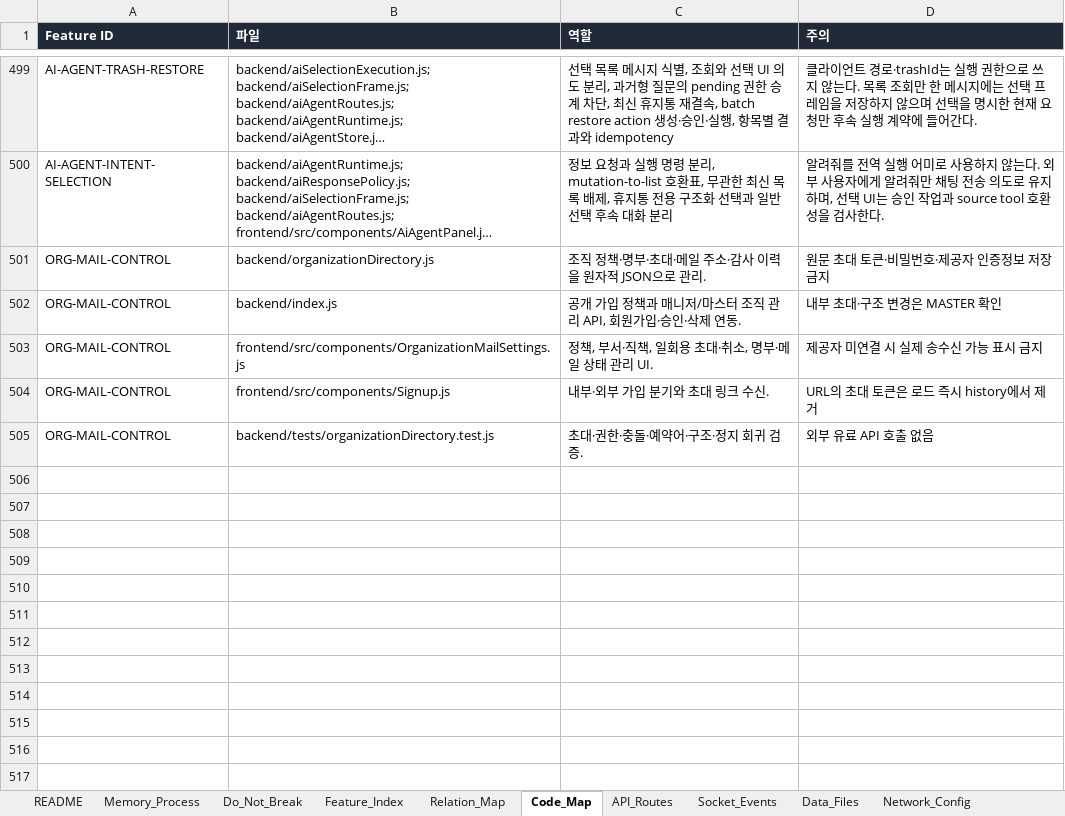
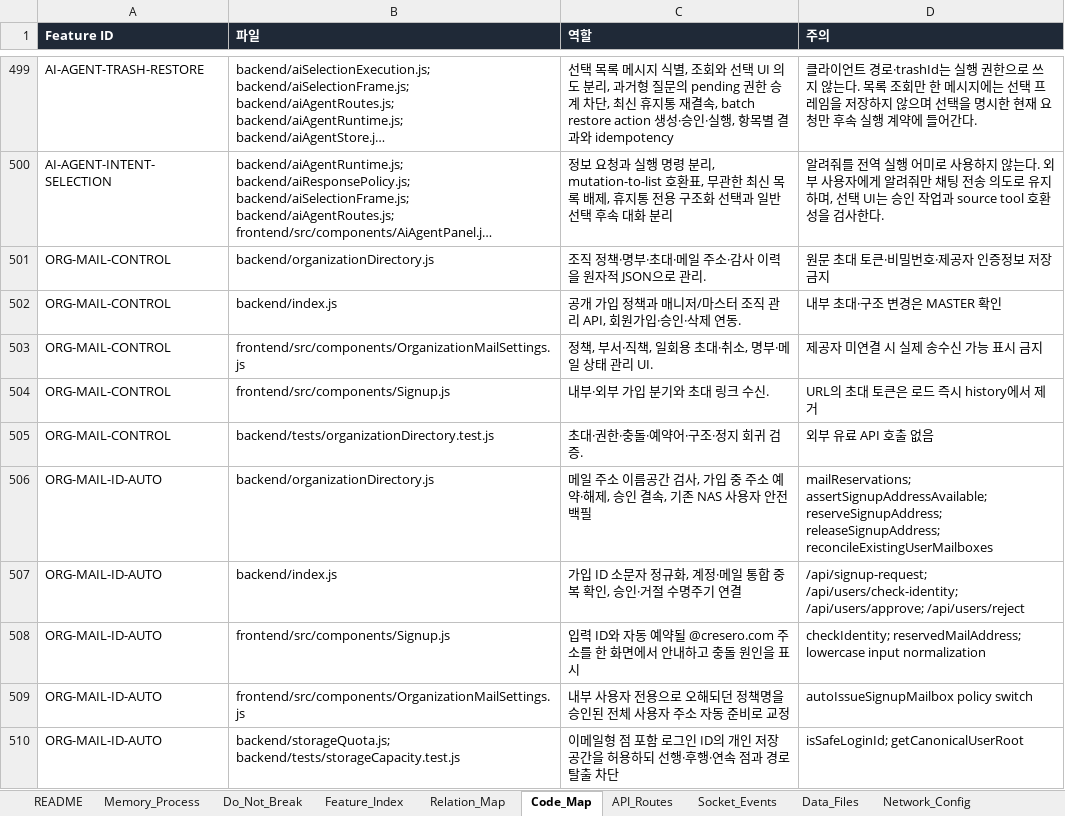
Before and after one commit to CLim020924/NAS_dev, an Excel workbook: docs/NAS_PROJECT_LOG.xlsx, sheet Code_Map, drawn as a sheet; only a part is shown, gaps mark what is left out; long unchanged cells end in …; values as stored, in another font and other column widths than the file's, no borders; the diff names each change by its address in the sheet, - before the commit and + after, or states it on an @@ line.

Commit message:
feat: reserve Cresero addresses for NAS signups

```diff
--- a/docs/NAS_PROJECT_LOG.xlsx (sheet Code_Map)
+++ b/docs/NAS_PROJECT_LOG.xlsx (sheet Code_Map)
+row 506: ORG-MAIL-ID-AUTO | backend/organizationDirectory.js | 메일 주소 이름공간 검사, 가입 중 주소 예약·해제, 승인 결속, 기존 NAS 사용자 안전 백필 | mailReservations; assertSignupAddressAvailable; reserveSignupAddress; releaseSignupAddress; reconcileExistingUserMailboxes
+row 507: ORG-MAIL-ID-AUTO | backend/index.js | 가입 ID 소문자 정규화, 계정·메일 통합 중복 확인, 승인·거절 수명주기 연결 | /api/signup-request; /api/users/check-identity; /api/users/approve; /api/users/reject
+row 508: ORG-MAIL-ID-AUTO | frontend/src/components/Signup.js | 입력 ID와 자동 예약될 @cresero.com 주소를 한 화면에서 안내하고 충돌 원인을 표시 | checkIdentity; reservedMailAddress; lowercase input normalization
+row 509: ORG-MAIL-ID-AUTO | frontend/src/components/OrganizationMailSettings.js | 내부 사용자 전용으로 오해되던 정책명을 승인된 전체 사용자 주소 자동 준비로 교정 | autoIssueSignupMailbox policy switch
+row 510: ORG-MAIL-ID-AUTO | backend/storageQuota.js; backend/tests/storageCapacity.test.js | 이메일형 점 포함 로그인 ID의 개인 저장공간을 허용하되 선행·후행·연속 점과 경로 탈출 차단 | isSafeLoginId; getCanonicalUserRoot
```
Also changed, not shown: sheet Patch_Log, sheet 보류 작업, sheet Generated_Check, sheet Feature_Index, sheet Relation_Map, sheet Do_Not_Break, 1 more sheet, 8 other files.
